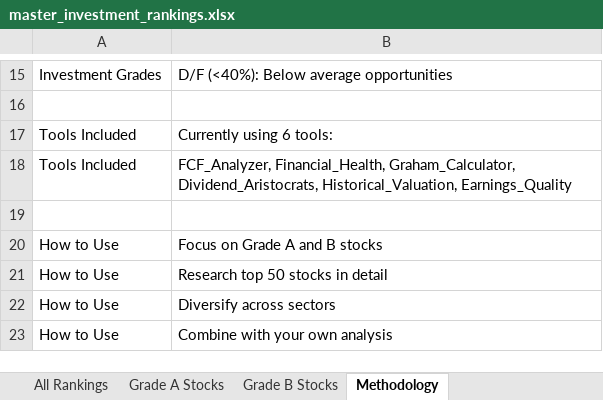
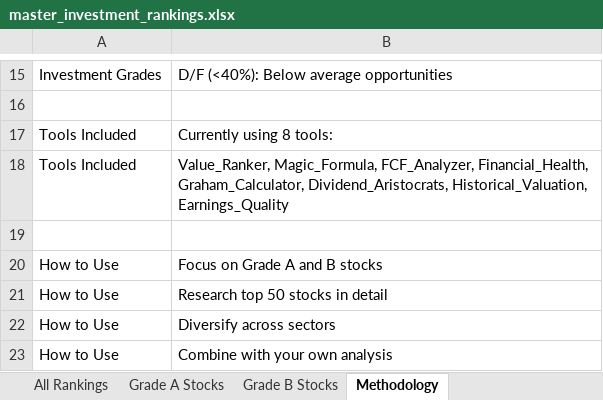
Before and after one commit to gtmills/investment-tools, an Excel workbook: master_investment_rankings.xlsx, sheet Methodology, drawn as a sheet; only a part is shown, gaps mark what is left out; values as stored, in another font and other column widths than the file's, no borders; the diff names each change by its address in the sheet, - before the commit and + after, or states it on an @@ line.

Commit message:
Fix Value Ranker and Magic Formula integration with Master Aggregator
Value Ranker changes:
- Create separate output file (value-ranker/sp500_value_ranked.xlsx)
- Add standardized 'Rankings' sheet with Ticker and Overall_Rank columns
- Keep detailed 'Value Rankings' sheet with full data

Magic Formula changes:
- Fix column name in Rankings sheet (use 'MF_Rank' instead of 'Magic_Formula_Rank')
- Maintain compatibility with Master Aggregator expectations

Result:
- Master Aggregator now successfully loads all 8 tools (was 6/8)
- 303 stocks ranked by all 8 tools
- Average 7.3 tools per stock coverage

```diff
--- a/master_investment_rankings.xlsx (sheet Methodology)
+++ b/master_investment_rankings.xlsx (sheet Methodology)
-B17: Currently using 6 tools:
+B17: Currently using 8 tools:
-B18: FCF_Analyzer, Financial_Health,…
+B18: Value_Ranker, Magic_Formula, FCF_Analyzer, Financial_Health,…
```
Also changed, not shown: sheet All Rankings, sheet Top 100 Opportunities, sheet Grade B Stocks, sheet Grade A Stocks, magic_formula_ranked.xlsx, value-ranker/sp500_value_ranked.xlsx, 2 other files.
